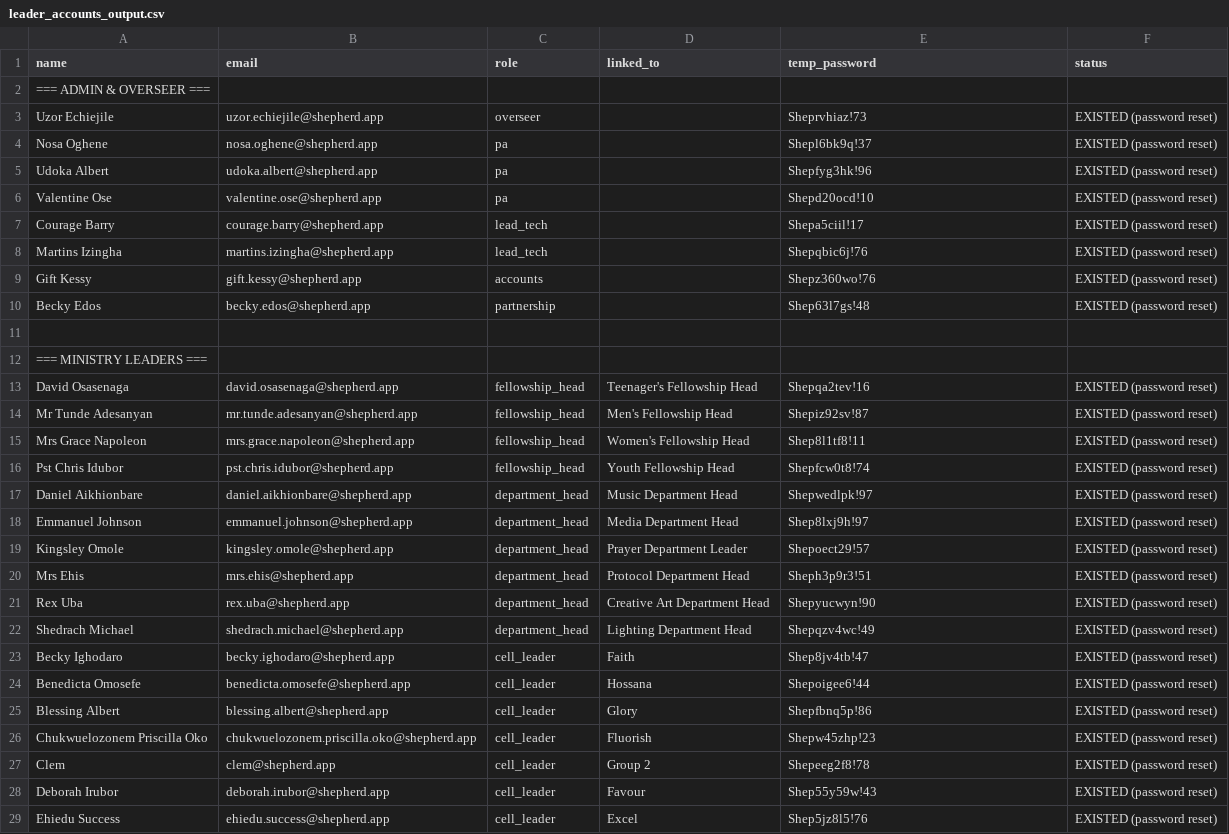
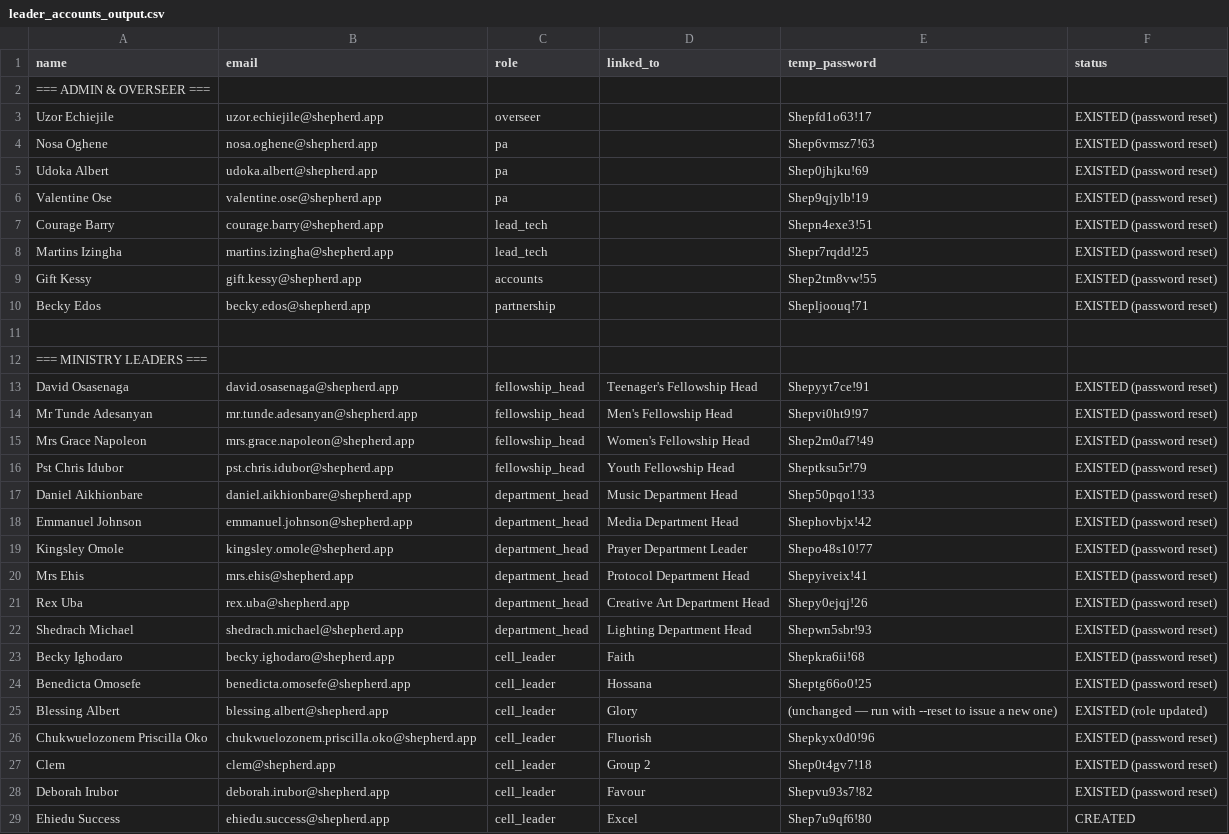
Before and after one commit to AndreOmniBarry/shepherd-app, a CSV file: scripts/leader_accounts_output.csv, drawn as a sheet; only a part is shown; the diff covers the shown part only; the diff names each change by its address in the sheet, - before the commit and + after, or states it on an @@ line.

```diff
--- a/scripts/leader_accounts_output.csv
+++ b/scripts/leader_accounts_output.csv
-E3 (temp_password): Sheprvhiaz!73
+E3 (temp_password): Shepfd1o63!17
-E4 (temp_password): Shepl6bk9q!37
+E4 (temp_password): Shep6vmsz7!63
-E5 (temp_password): Shepfyg3hk!96
+E5 (temp_password): Shep0jhjku!69
-E6 (temp_password): Shepd20ocd!10
+E6 (temp_password): Shep9qjylb!19
-E7 (temp_password): Shepa5ciil!17
+E7 (temp_password): Shepn4exe3!51
-E8 (temp_password): Shepqbic6j!76
+E8 (temp_password): Shepr7rqdd!25
-E9 (temp_password): Shepz360wo!76
+E9 (temp_password): Shep2tm8vw!55
-E10 (temp_password): Shep63l7gs!48
+E10 (temp_password): Shepljoouq!71
-E13 (temp_password): Shepqa2tev!16
+E13 (temp_password): Shepyyt7ce!91
-E14 (temp_password): Shepiz92sv!87
+E14 (temp_password): Shepvi0ht9!97
-E15 (temp_password): Shep8l1tf8!11
+E15 (temp_password): Shep2m0af7!49
-E16 (temp_password): Shepfcw0t8!74
+E16 (temp_password): Sheptksu5r!79
-E17 (temp_password): Shepwedlpk!97
+E17 (temp_password): Shep50pqo1!33
-E18 (temp_password): Shep8lxj9h!97
+E18 (temp_password): Shephovbjx!42
-E19 (temp_password): Shepoect29!57
+E19 (temp_password): Shepo48s10!77
-E20 (temp_password): Sheph3p9r3!51
+E20 (temp_password): Shepyiveix!41
-E21 (temp_password): Shepyucwyn!90
+E21 (temp_password): Shepy0ejqj!26
-E22 (temp_password): Shepqzv4wc!49
+E22 (temp_password): Shepwn5sbr!93
-E23 (temp_password): Shep8jv4tb!47
+E23 (temp_password): Shepkra6ii!68
-E24 (temp_password): Shepoigee6!44
+E24 (temp_password): Sheptg66o0!25
-E25 (temp_password): Shepfbnq5p!86
+E25 (temp_password): (unchanged — run with --reset to issue a new one)
-F25 (status): EXISTED (password reset)
+F25 (status): EXISTED (role updated)
-E26 (temp_password): Shepw45zhp!23
+E26 (temp_password): Shepkyx0d0!96
-E27 (temp_password): Shepeeg2f8!78
+E27 (temp_password): Shep0t4gv7!18
-E28 (temp_password): Shep55y59w!43
+E28 (temp_password): Shepvu93s7!82
-E29 (temp_password): Shep5jz8l5!76
+E29 (temp_password): Shep7u9qf6!80
-F29 (status): EXISTED (password reset)
+F29 (status): CREATED
```
Also changed, not shown: 15 edited cells elsewhere in this file, 3 other files.
